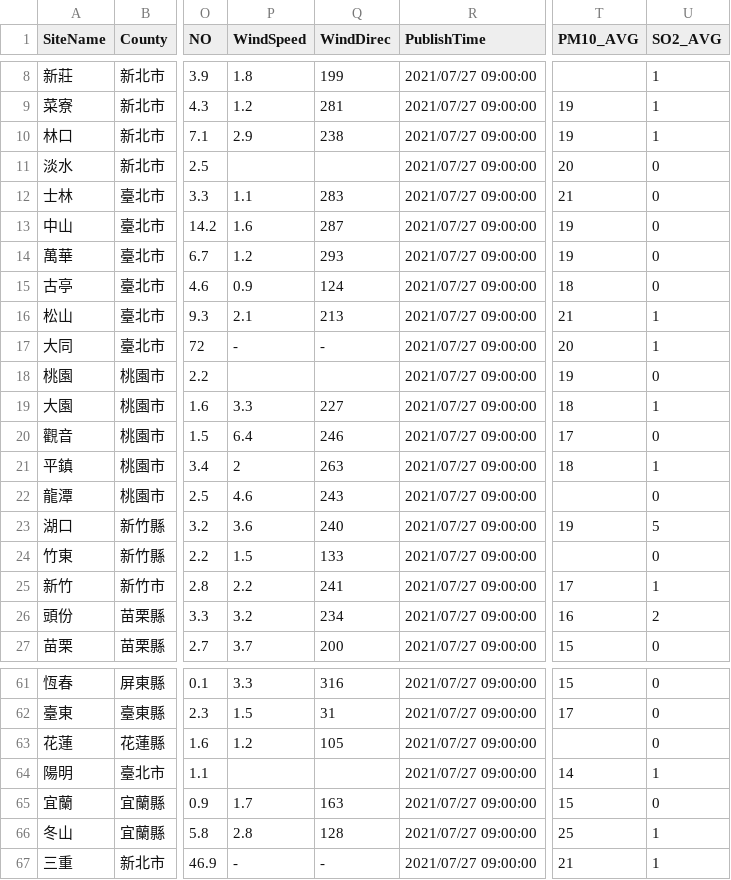
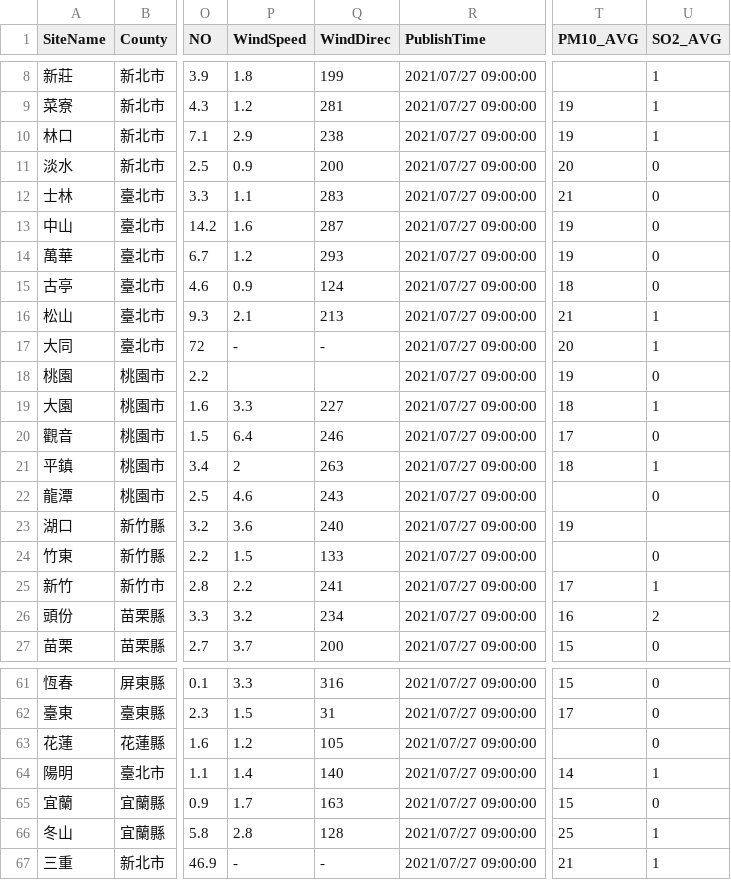
Before and after one commit to roberthsu2003/python, a CSV file: 職能發展學院/空氣品質指標aqi_csv/aqi.csv, drawn as a sheet; only a part is shown, gaps mark what is left out; the diff names each change by its address in the sheet, - before the commit and + after, or states it on an @@ line.

```diff
--- a/職能發展學院/空氣品質指標aqi_csv/aqi.csv
+++ b/職能發展學院/空氣品質指標aqi_csv/aqi.csv
-P11 (WindSpeed): (empty)
+P11 (WindSpeed): 0.9
-Q11 (WindDirec): (empty)
+Q11 (WindDirec): 200
-U23 (SO2_AVG): 5
+U23 (SO2_AVG): (empty)
-P64 (WindSpeed): (empty)
+P64 (WindSpeed): 1.4
-Q64 (WindDirec): (empty)
+Q64 (WindDirec): 140
```
Also changed, not shown: 1 other file.
